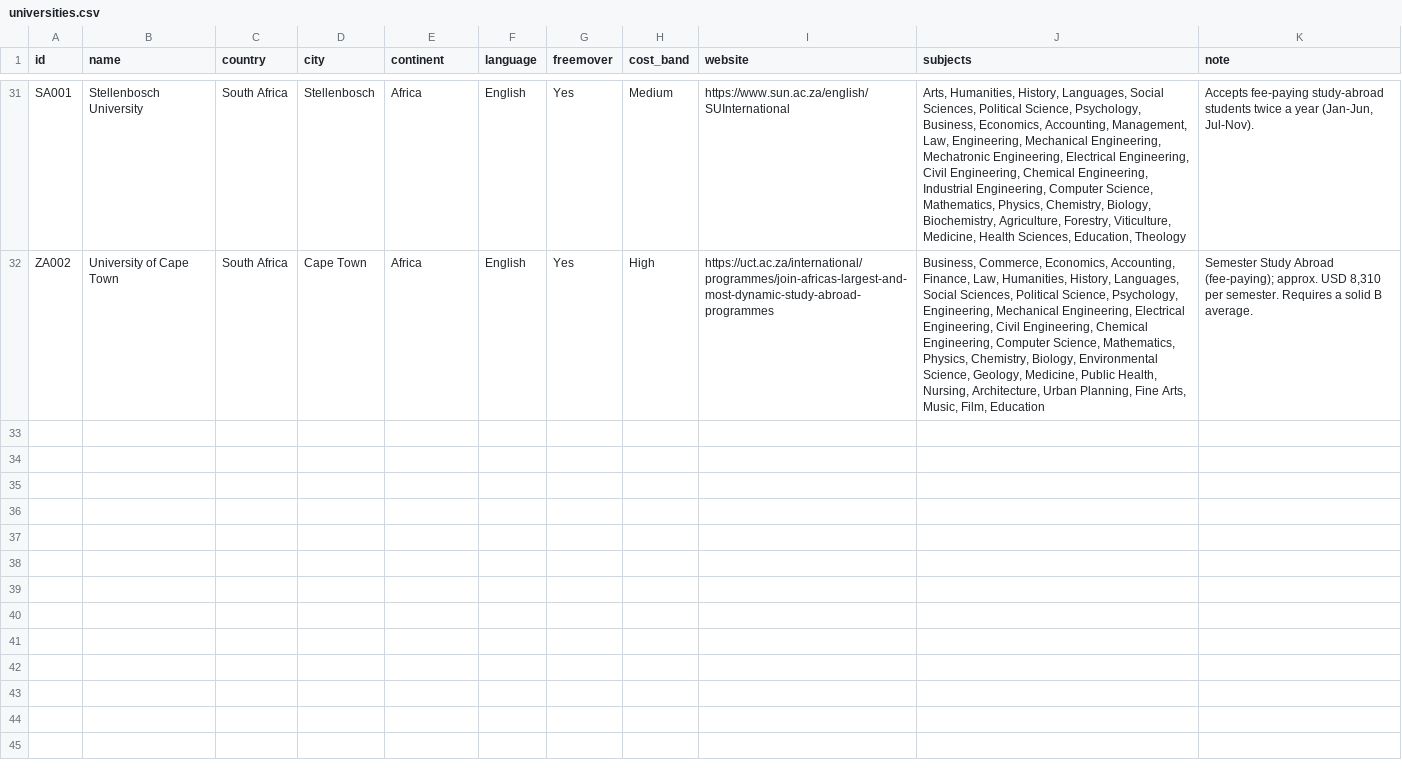
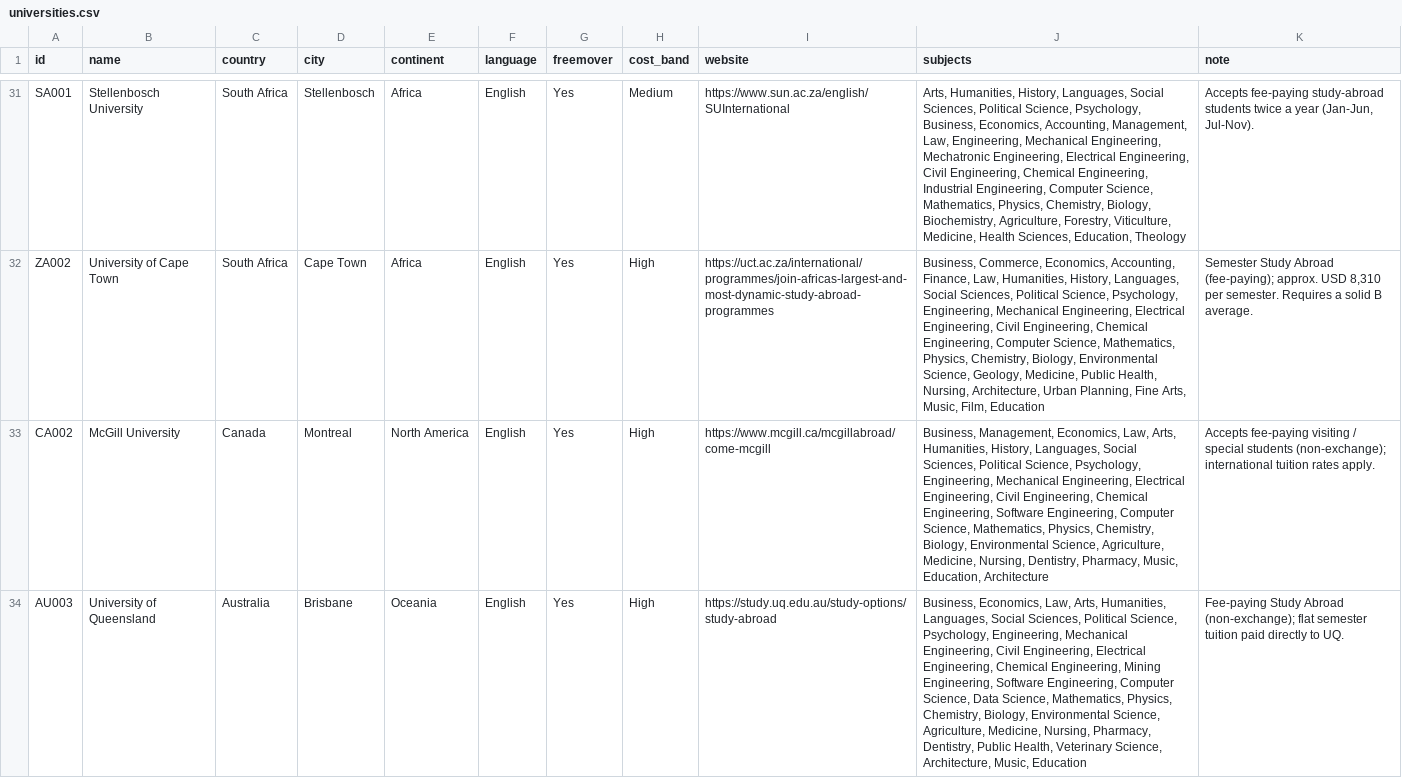
Before and after one commit to EliasAlsteus/freemover_test, a CSV file: data/universities.csv, drawn as a sheet; only a part is shown, gaps mark what is left out; the diff covers the shown part only; the diff names each change by its address in the sheet, - before the commit and + after, or states it on an @@ line.

```diff
--- a/data/universities.csv
+++ b/data/universities.csv
+row 33: CA002 | McGill University | Canada | Montreal | North America | English | Yes | High | https://www.mcgill.ca/mcgillabroad/come-mcgill | Business, Management, Economics, Law, Arts, Humanities, History, Languages, Social Sciences, Political Science, Psychology, Engineering, Mechanical Engineering, Electrical Engineering, Civil Engineering, Chemical Engineering, Software Engineering, Computer Science, Mathematics, Physics, Chemistry, Biology, Environmental Science, Agriculture, Medicine, Nursing, Dentistry, Pharmacy, Music, Education, Architecture | Accepts fee-paying visiting / special students (non-exchange); international tuition rates apply.
+row 34: AU003 | University of Queensland | Australia | Brisbane | Oceania | English | Yes | High | https://study.uq.edu.au/study-options/study-abroad | Business, Economics, Law, Arts, Humanities, Languages, Social Sciences, Political Science, Psychology, Engineering, Mechanical Engineering, Civil Engineering, Electrical Engineering, Chemical Engineering, Mining Engineering, Software Engineering, Computer Science, Data Science, Mathematics, Physics, Chemistry, Biology, Environmental Science, Agriculture, Medicine, Nursing, Pharmacy, Dentistry, Public Health, Veterinary Science, Architecture, Music, Education | Fee-paying Study Abroad (non-exchange); flat semester tuition paid directly to UQ.
```
Also changed, not shown: 5 added rows elsewhere in this file, 8 other files.
